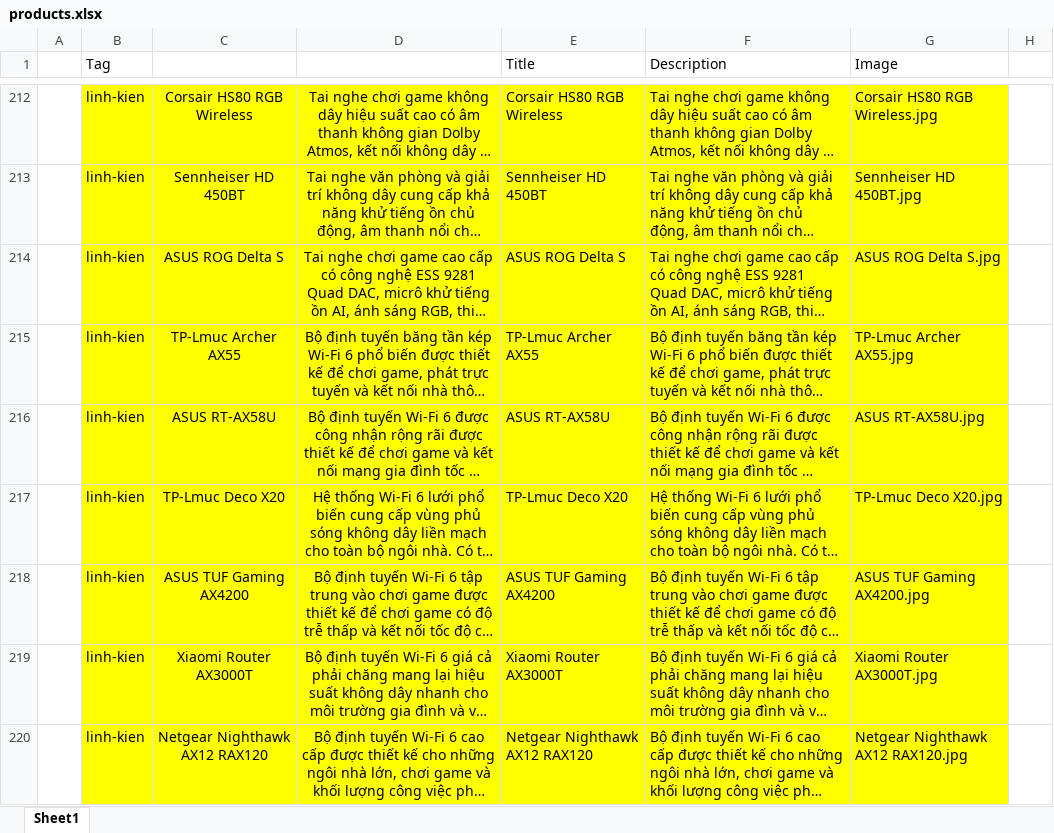
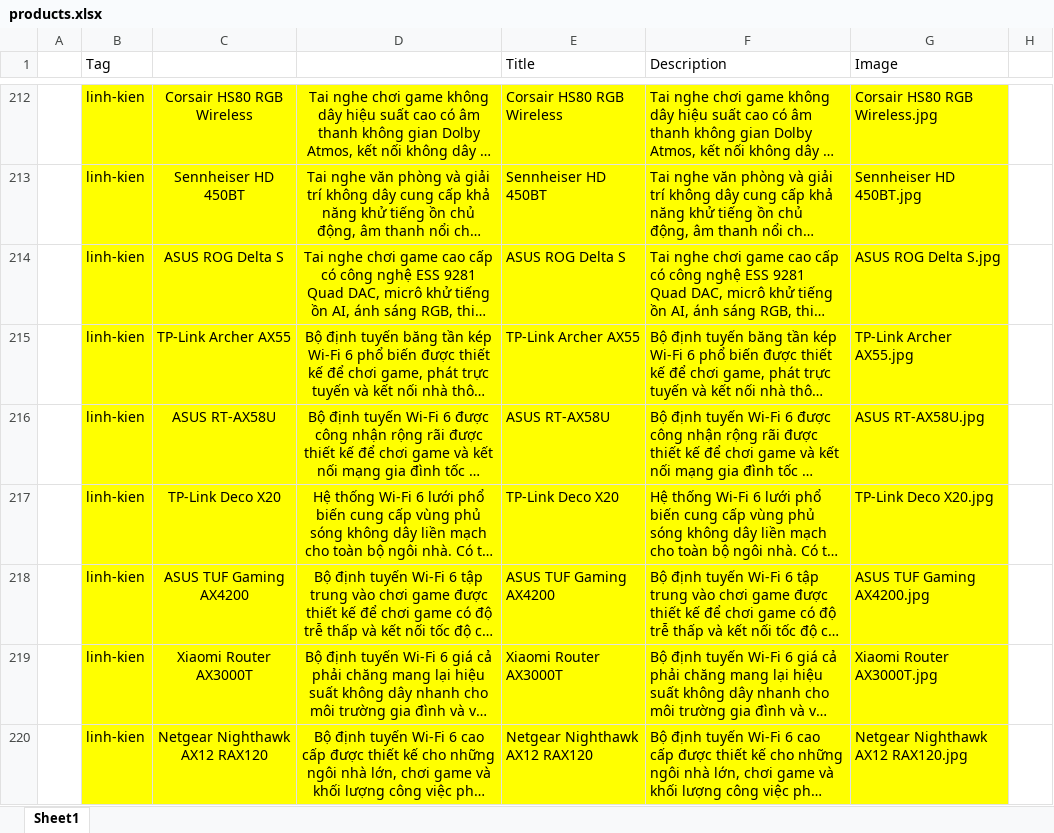
Before and after one commit to Tiendeveloper12/Web_avpsi.com.vn, an Excel workbook: avp-website/products.xlsx, sheet Sheet1, drawn as a sheet; only a part is shown, gaps mark what is left out; long unchanged cells end in …; values as stored, in another font and other column widths than the file's, no borders; the diff covers the shown part only; the diff names each change by its address in the sheet, - before the commit and + after, or states it on an @@ line.

```diff
--- a/avp-website/products.xlsx (sheet Sheet1)
+++ b/avp-website/products.xlsx (sheet Sheet1)
-C215: TP-Lmuc Archer AX55
+C215: TP-Link Archer AX55
-E215 (Title): TP-Lmuc Archer AX55
+E215 (Title): TP-Link Archer AX55
-G215 (Image): TP-Lmuc Archer AX55.jpg
+G215 (Image): TP-Link Archer AX55.jpg
-C217: TP-Lmuc Deco X20
+C217: TP-Link Deco X20
-E217 (Title): TP-Lmuc Deco X20
+E217 (Title): TP-Link Deco X20
-G217 (Image): TP-Lmuc Deco X20.jpg
+G217 (Image): TP-Link Deco X20.jpg
```
Also changed, not shown: 30 added rows and 40 edited cells elsewhere in this sheet, 55 other files.
